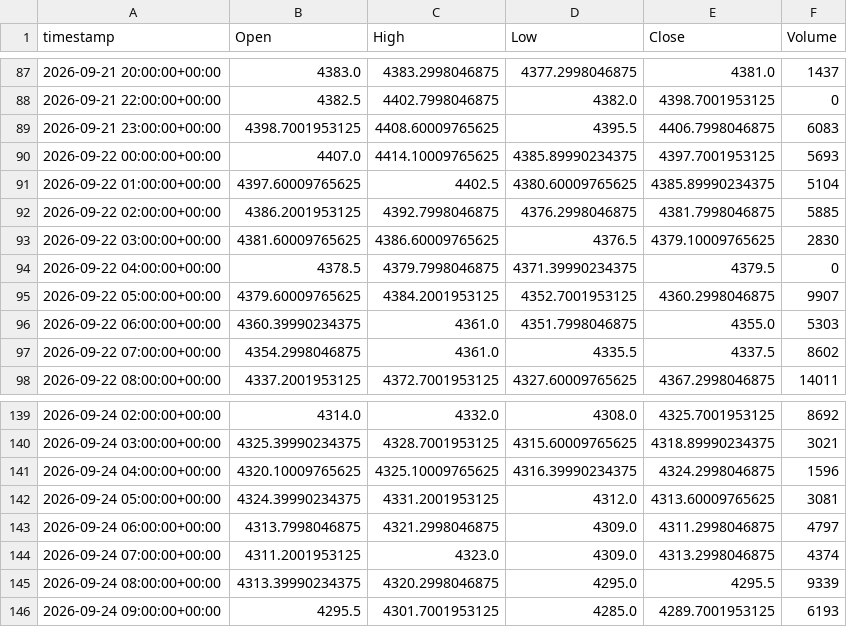
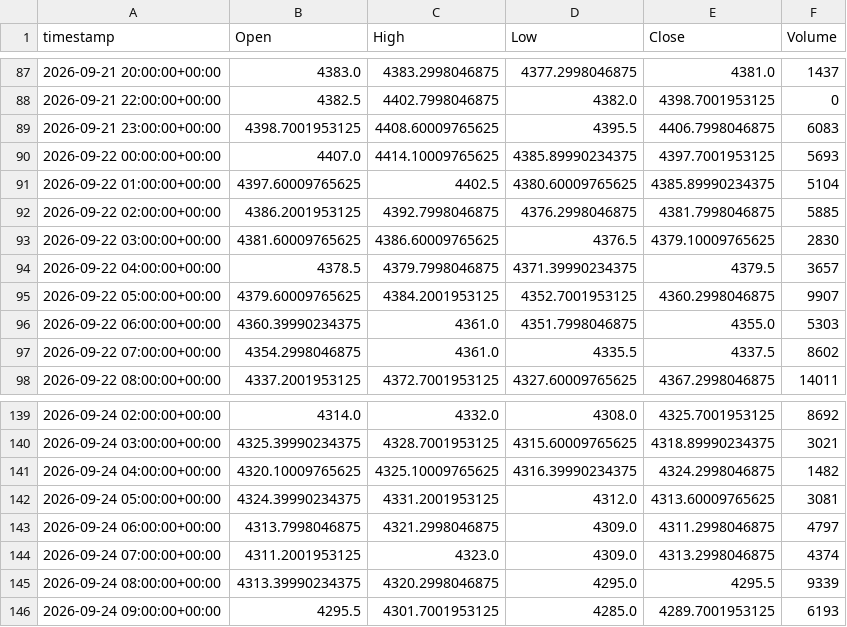
Before and after one commit to evsayar33-oss/tier1_quant_terminal, a CSV file: ohlcv_history/GC_F.csv, drawn as a sheet; only a part is shown, gaps mark what is left out; the diff covers the shown part only.

```diff
--- a/ohlcv_history/GC_F.csv
+++ b/ohlcv_history/GC_F.csv
@@ -93,3 +93,3 @@ timestamp,Open,High,Low,Close,Volume
 2026-09-22 03:00:00+00:00,4381.60009765625,4386.60009765625,4376.5,4379.10009765625,2830
-2026-09-22 04:00:00+00:00,4378.5,4379.7998046875,4371.39990234375,4379.5,0
+2026-09-22 04:00:00+00:00,4378.5,4379.7998046875,4371.39990234375,4379.5,3657
 2026-09-22 05:00:00+00:00,4379.60009765625,4384.2001953125,4352.7001953125,4360.2998046875,9907
@@ -140,3 +140,3 @@ timestamp,Open,High,Low,Close,Volume
 2026-09-24 03:00:00+00:00,4325.39990234375,4328.7001953125,4315.60009765625,4318.89990234375,3021
-2026-09-24 04:00:00+00:00,4320.10009765625,4325.10009765625,4316.39990234375,4324.2998046875,1596
+2026-09-24 04:00:00+00:00,4320.10009765625,4325.10009765625,4316.39990234375,4324.2998046875,1482
 2026-09-24 05:00:00+00:00,4324.39990234375,4331.2001953125,4312.0,4313.60009765625,3081
```
Also changed, not shown: 30 removed rows and 3 edited cells elsewhere in this file, ohlcv_history/CL_F.csv, ohlcv_history/DX-Y.NYB.csv, 29 other files.
